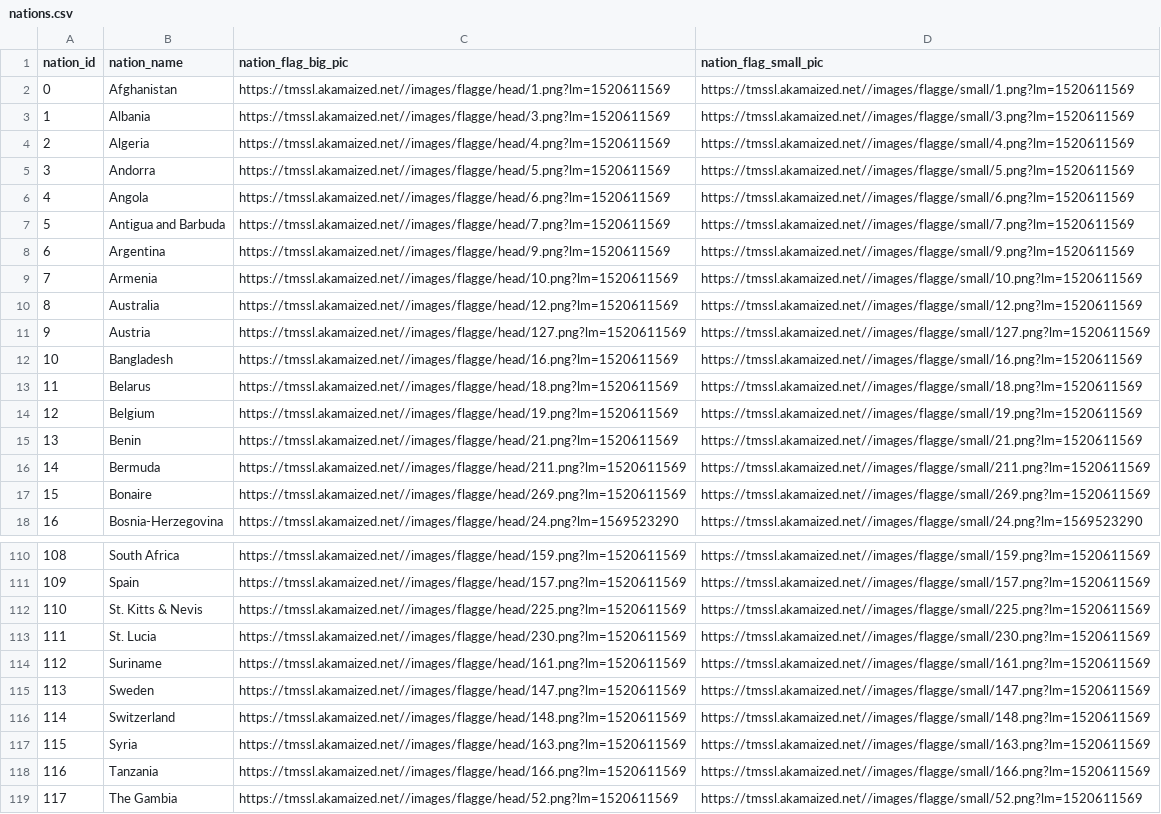
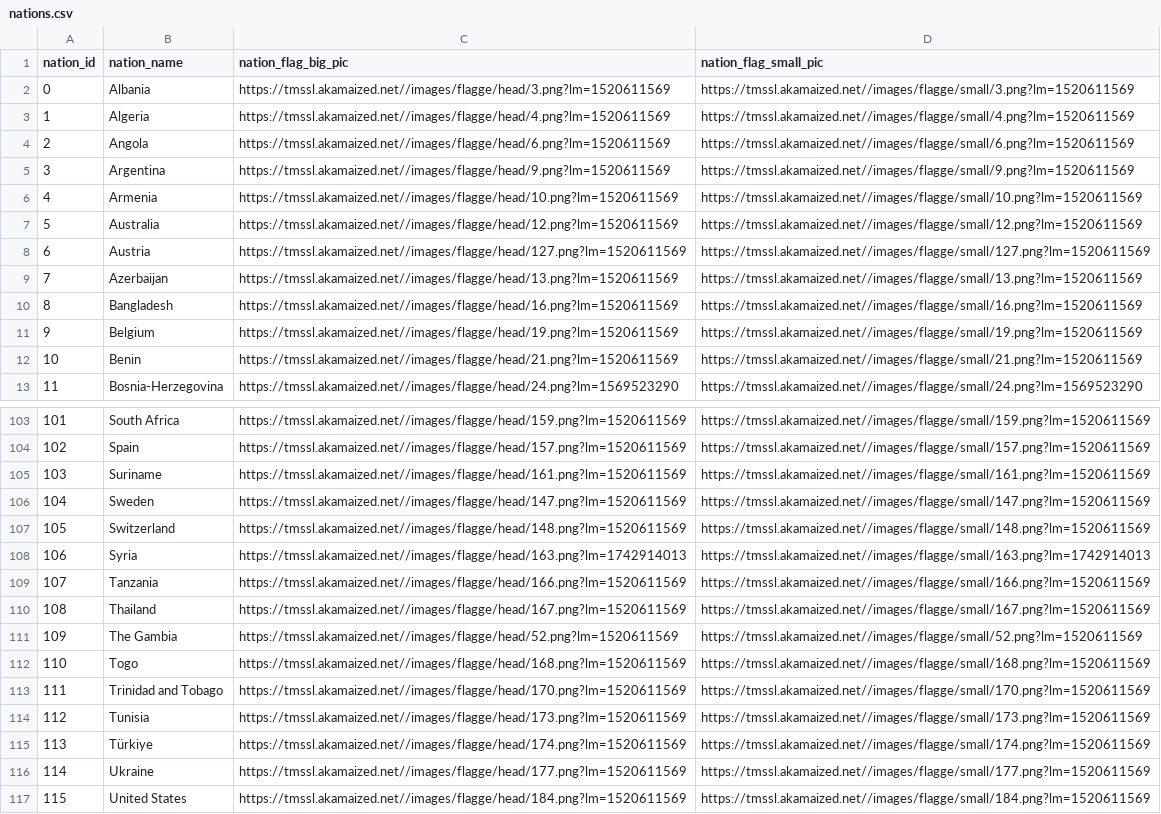
Before and after one commit to athom031/Dream-Team-Transfers, a CSV file: dream_team_transfers/public/nations.csv, drawn as a sheet; only a part is shown, gaps mark what is left out; the shorter side is filled out with more unchanged rows; removed rows and columns are numbered as before the commit, all else as after; the diff covers the shown part only; the diff names each change by its address in the sheet, - before the commit and + after, or states it on an @@ line.

```diff
--- a/dream_team_transfers/public/nations.csv
+++ b/dream_team_transfers/public/nations.csv
-row 2: 0 | Afghanistan | https://tmssl.akamaized.net//images/flagge/head/1.png?lm=1520611569 | https://tmssl.akamaized.net//images/flagge/small/1.png?lm=1520611569
@@ column A (nation_id) renumbered from row 2 down @@
-row 5: 3 | Andorra | https://tmssl.akamaized.net//images/flagge/head/5.png?lm=1520611569 | https://tmssl.akamaized.net//images/flagge/small/5.png?lm=1520611569
-row 7: 5 | Antigua and Barbuda | https://tmssl.akamaized.net//images/flagge/head/7.png?lm=1520611569 | https://tmssl.akamaized.net//images/flagge/small/7.png?lm=1520611569
+row 9: 7 | Azerbaijan | https://tmssl.akamaized.net//images/flagge/head/13.png?lm=1520611569 | https://tmssl.akamaized.net//images/flagge/small/13.png?lm=1520611569
-row 13: 11 | Belarus | https://tmssl.akamaized.net//images/flagge/head/18.png?lm=1520611569 | https://tmssl.akamaized.net//images/flagge/small/18.png?lm=1520611569
-row 16: 14 | Bermuda | https://tmssl.akamaized.net//images/flagge/head/211.png?lm=1520611569 | https://tmssl.akamaized.net//images/flagge/small/211.png?lm=1520611569
-row 17: 15 | Bonaire | https://tmssl.akamaized.net//images/flagge/head/269.png?lm=1520611569 | https://tmssl.akamaized.net//images/flagge/small/269.png?lm=1520611569
-row 112: 110 | St. Kitts & Nevis | https://tmssl.akamaized.net//images/flagge/head/225.png?lm=1520611569 | https://tmssl.akamaized.net//images/flagge/small/225.png?lm=1520611569
-row 113: 111 | St. Lucia | https://tmssl.akamaized.net//images/flagge/head/230.png?lm=1520611569 | https://tmssl.akamaized.net//images/flagge/small/230.png?lm=1520611569
-C108 (nation_flag_big_pic): https://tmssl.akamaized.net//images/flagge/head/163.png?lm=1520611569
+C108 (nation_flag_big_pic): https://tmssl.akamaized.net//images/flagge/head/163.png?lm=1742914013
-D108 (nation_flag_small_pic): https://tmssl.akamaized.net//images/flagge/small/163.png?lm=1520611569
+D108 (nation_flag_small_pic): https://tmssl.akamaized.net//images/flagge/small/163.png?lm=1742914013
+row 110: 108 | Thailand | https://tmssl.akamaized.net//images/flagge/head/167.png?lm=1520611569 | https://tmssl.akamaized.net//images/flagge/small/167.png?lm=1520611569
```
Also changed, not shown: 5 added rows, 9 removed rows and 3 edited cells elsewhere in this file, dream_team_transfers/public/positions.csv, dream_team_transfers/public/teams.csv, 36 other files.
